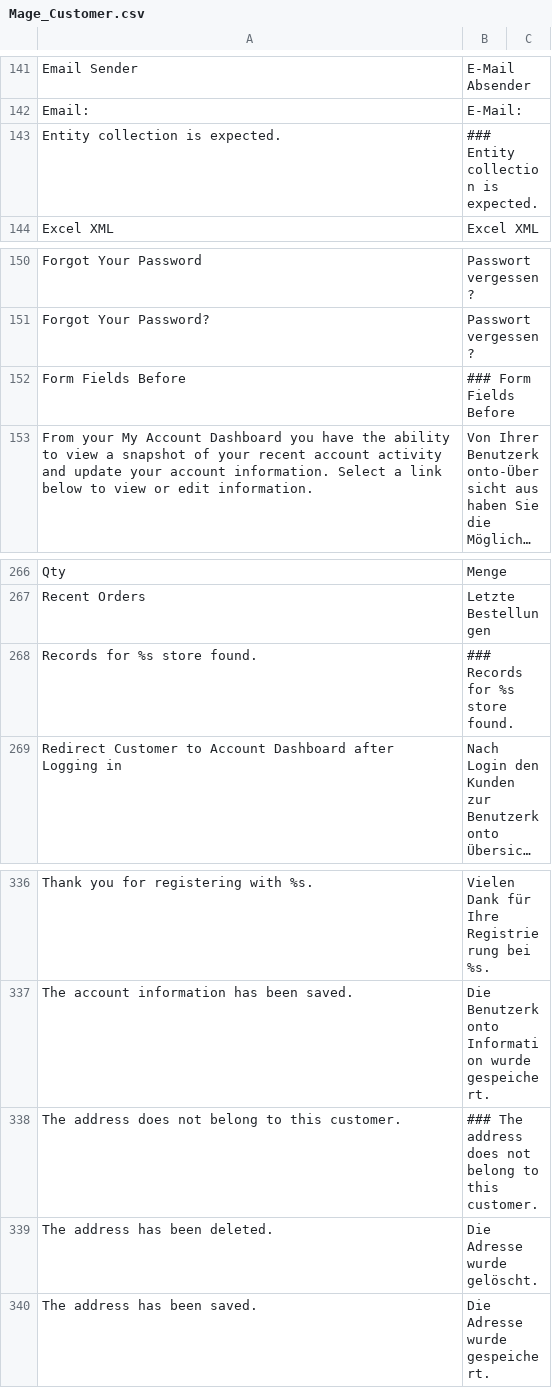
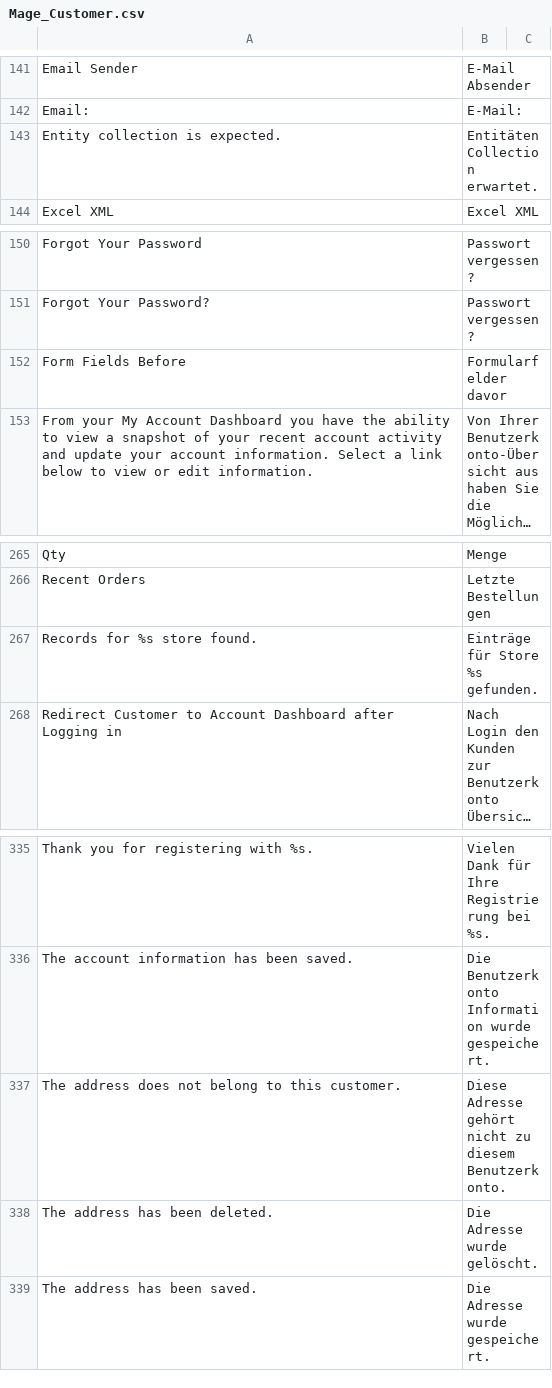
Before and after one commit to riconeitzel/German_LocalePack_de_DE, a CSV file: app/locale/de_DE/Mage_Customer.csv, drawn as a sheet; only a part is shown, gaps mark what is left out; long unchanged cells end in …; addresses are those after the commit; the diff covers the shown part only; the diff names each change by its address in the sheet, - before the commit and + after, or states it on an @@ line.

```diff
--- a/app/locale/de_DE/Mage_Customer.csv
+++ b/app/locale/de_DE/Mage_Customer.csv
-B143: ### Entity collection is expected.
+B143: Entitäten Collection erwartet.
-B152: ### Form Fields Before
+B152: Formularfelder davor
-B267: ### Records for %s store found.
+B267: Einträge für Store %s gefunden.
-B337: ### The address does not belong to this customer.
+B337: Diese Adresse gehört nicht zu diesem Benutzerkonto.
```
Also changed, not shown: 1 removed row and 37 edited cells elsewhere in this file.
